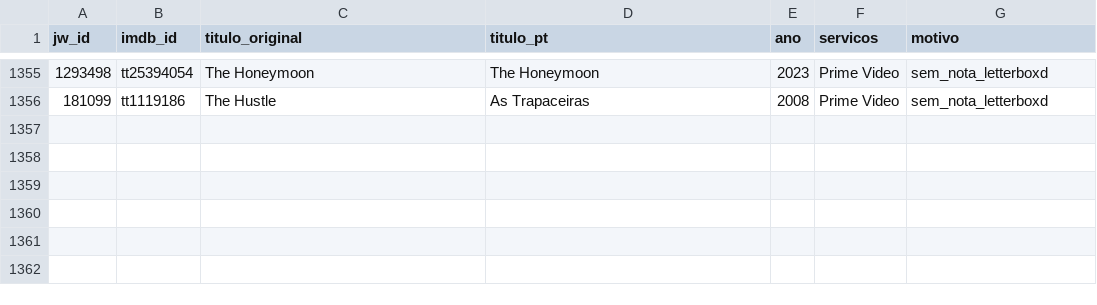
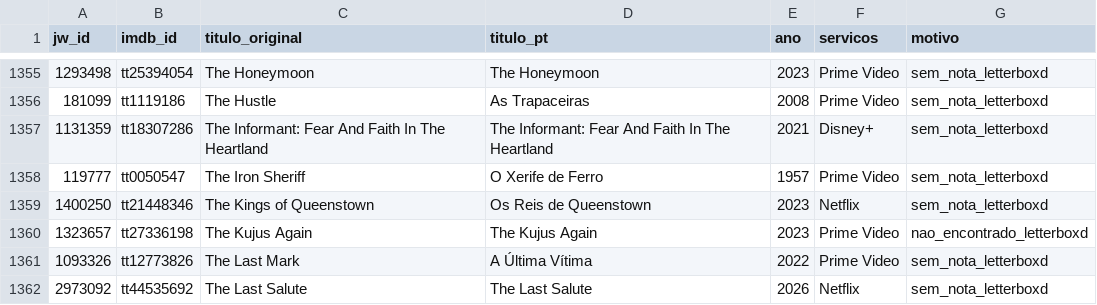
Before and after one commit to lbs-cmd/ranking-filmes, a CSV file: data/sem_nota.csv, drawn as a sheet; only a part is shown, gaps mark what is left out; the diff names each change by its address in the sheet, - before the commit and + after, or states it on an @@ line.

```diff
--- a/data/sem_nota.csv
+++ b/data/sem_nota.csv
+row 1357: 1131359 | tt18307286 | The Informant: Fear And Faith In The Heartland | The Informant: Fear And Faith In The Heartland | 2021 | Disney+ | sem_nota_letterboxd
+row 1358: 119777 | tt0050547 | The Iron Sheriff | O Xerife de Ferro | 1957 | Prime Video | sem_nota_letterboxd
+row 1359: 1400250 | tt21448346 | The Kings of Queenstown | Os Reis de Queenstown | 2023 | Netflix | sem_nota_letterboxd
+row 1360: 1323657 | tt27336198 | The Kujus Again | The Kujus Again | 2023 | Prime Video | nao_encontrado_letterboxd
+row 1361: 1093326 | tt12773826 | The Last Mark | A Última Vítima | 2022 | Prime Video | sem_nota_letterboxd
+row 1362: 2973092 | tt44535692 | The Last Salute | The Last Salute | 2026 | Netflix | sem_nota_letterboxd
```
Also changed, not shown: 1 other file.
